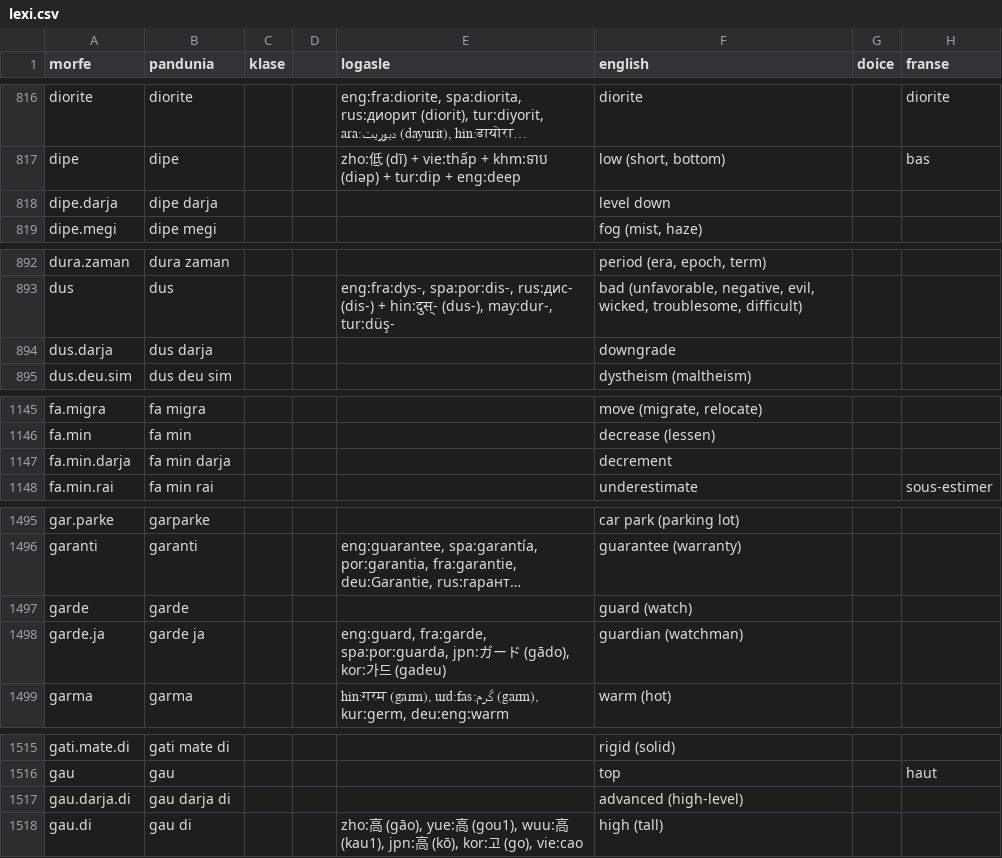
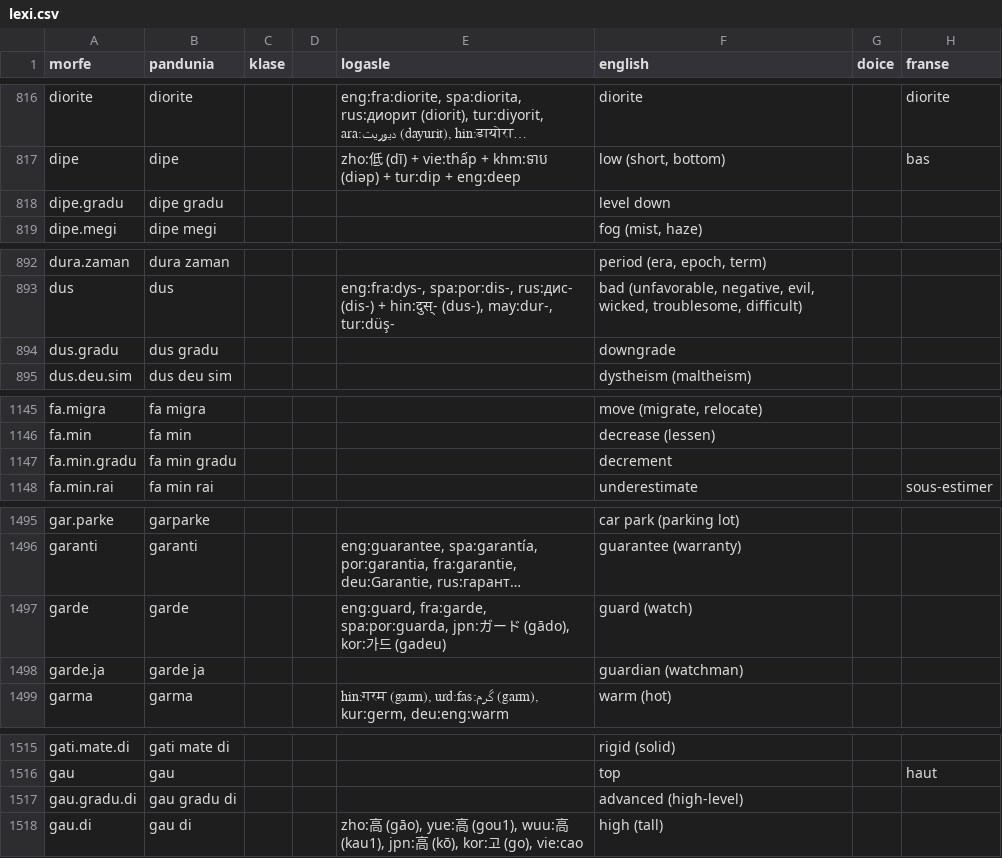
Before and after one commit to barumau/pandunia, a CSV file: lexi.csv, drawn as a sheet; only a part is shown, gaps mark what is left out; long unchanged cells end in …; the diff covers the shown part only; the diff names each change by its address in the sheet, - before the commit and + after, or states it on an @@ line.

Commit message:
darja > gradu

```diff
--- a/lexi.csv
+++ b/lexi.csv
-A818 (morfe): dipe.darja
+A818 (morfe): dipe.gradu
-B818 (pandunia): dipe darja
+B818 (pandunia): dipe gradu
-A894 (morfe): dus.darja
+A894 (morfe): dus.gradu
-B894 (pandunia): dus darja
+B894 (pandunia): dus gradu
-A1147 (morfe): fa.min.darja
+A1147 (morfe): fa.min.gradu
-B1147 (pandunia): fa min darja
+B1147 (pandunia): fa min gradu
-E1497 (logasle): (empty)
+E1497 (logasle): eng:guard, fra:garde, spa:por:guarda, jpn:ガード (gādo), kor:가드 (gadeu)
-E1498 (logasle): eng:guard, fra:garde, spa:por:guarda, jpn:ガード (gādo), kor:가드 (gadeu)
+E1498 (logasle): (empty)
-A1517 (morfe): gau.darja.di
+A1517 (morfe): gau.gradu.di
-B1517 (pandunia): gau darja di
+B1517 (pandunia): gau gradu di
```
Also changed, not shown: 2 added rows, 4 removed rows and 31 edited cells elsewhere in this file, 24 other files.
